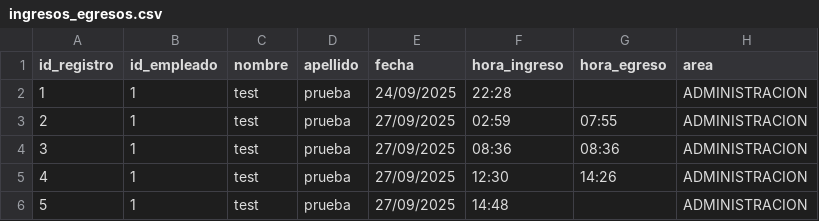
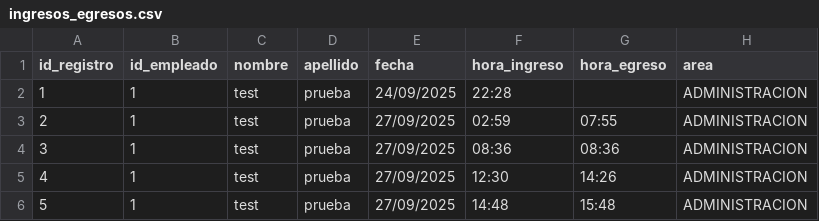
Before and after one commit to jza-lab/tp_principal-frozen, a CSV file: app/controllers/Data/ingresos_egresos.csv, drawn as a sheet.

```diff
--- a/app/controllers/Data/ingresos_egresos.csv
+++ b/app/controllers/Data/ingresos_egresos.csv
@@ -5,2 +5,2 @@ id_registro,id_empleado,nombre,apellido,fecha,hora_ingreso,hora_egreso,area
 4,1,test,prueba,27/09/2025,12:30,14:26,ADMINISTRACION
-5,1,test,prueba,27/09/2025,14:48,,ADMINISTRACION
+5,1,test,prueba,27/09/2025,14:48,15:48,ADMINISTRACION
```
Also changed, not shown: 16 other files.
